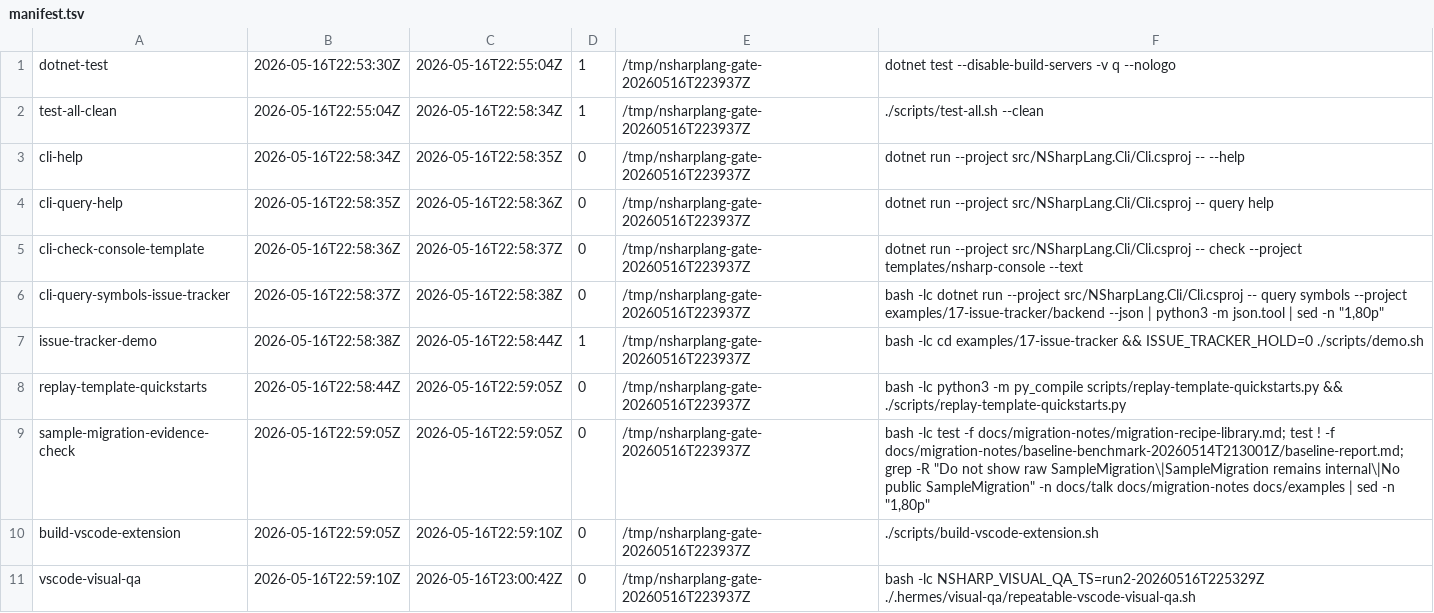
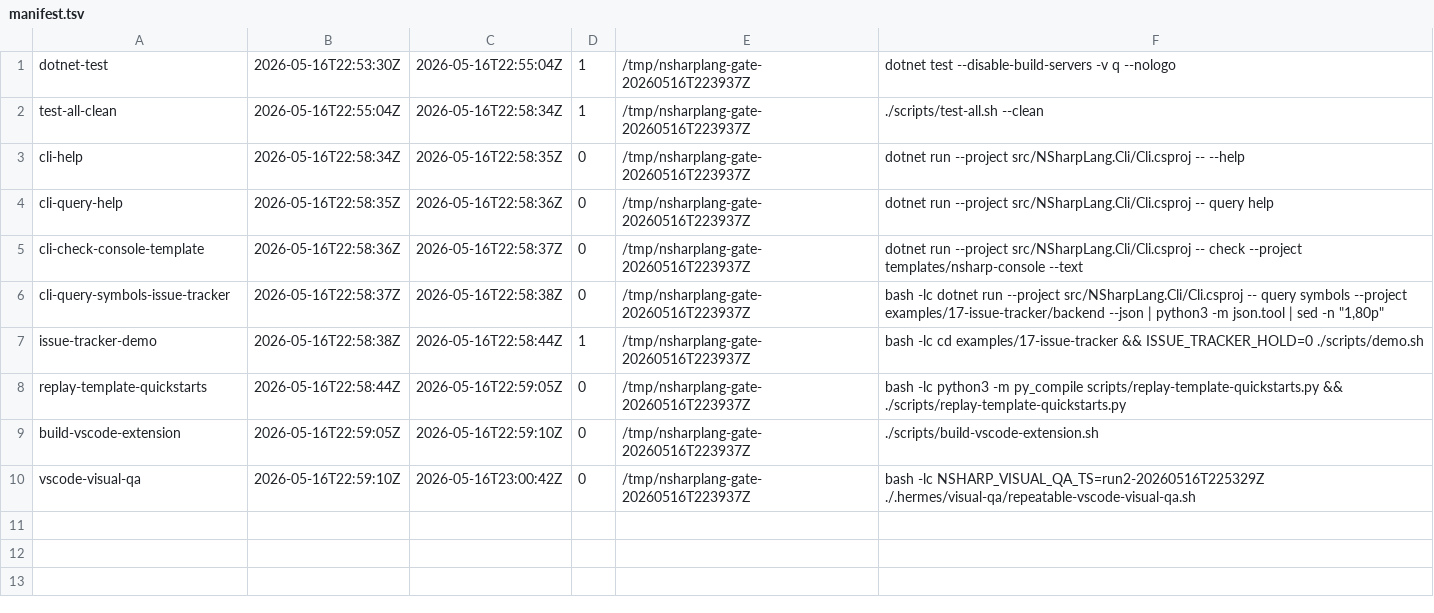
Before and after one commit to schneidenbach/nsharplang, a TSV file: docs/talk/gate-logs/run2-20260516T225329Z/manifest.tsv, drawn as a sheet.

```diff
--- a/docs/talk/gate-logs/run2-20260516T225329Z/manifest.tsv
+++ b/docs/talk/gate-logs/run2-20260516T225329Z/manifest.tsv
@@ -8,3 +8,2 @@ issue-tracker-demo	2026-05-16T22:58:38Z	2026-05-16T22:58:44Z	1	/tmp/nsharplang-g
 replay-template-quickstarts	2026-05-16T22:58:44Z	2026-05-16T22:59:05Z	0	/tmp/nsharplang-gate-20260516T223937Z	bash -lc python3 -m py_compile scripts/replay-template-quickstarts.py && ./scripts/replay-template-quickstarts.py
-sample-migration-evidence-check	2026-05-16T22:59:05Z	2026-05-16T22:59:05Z	0	/tmp/nsharplang-gate-20260516T223937Z	bash -lc test -f docs/migration-notes/migration-recipe-library.md; test ! -f docs/migration-notes/baseline-benchmark-20260514T213001Z/baseline-report.md; grep -R "Do not show raw SampleMigration\|SampleMigration remains internal\|No public SampleMigration" -n docs/talk docs/migration-notes docs/examples | sed -n "1,80p"
 build-vscode-extension	2026-05-16T22:59:05Z	2026-05-16T22:59:10Z	0	/tmp/nsharplang-gate-20260516T223937Z	./scripts/build-vscode-extension.sh
```
Also changed, not shown: docs/talk/gate-logs/run1-20260516T224126Z/manifest.tsv, 22 other files.
